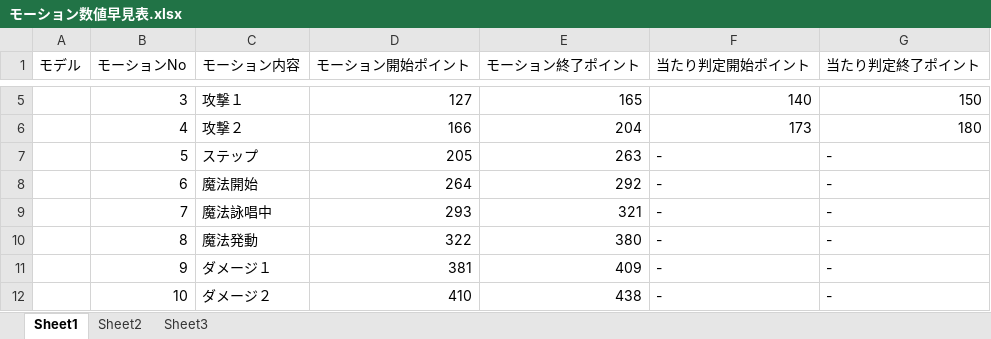
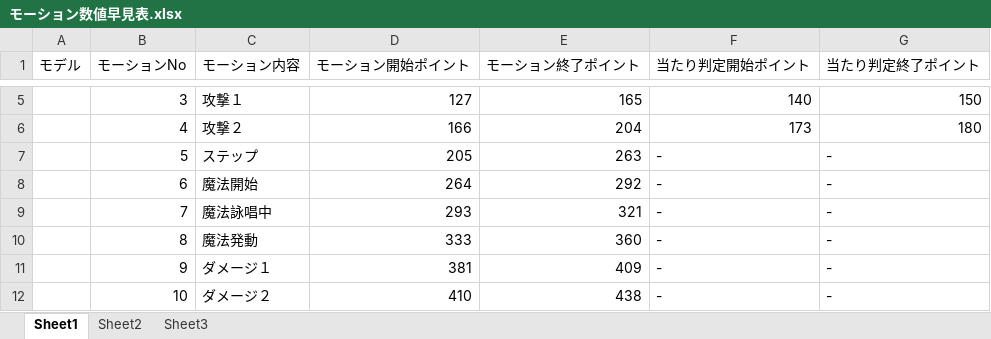
Before and after one commit to NyamLand/VSRPG, an Excel workbook: モーション数値早見表.xlsx, sheet Sheet1, drawn as a sheet; only a part is shown, gaps mark what is left out; values as stored, in another font and other column widths than the file's, no borders; the diff names each change by its address in the sheet, - before the commit and + after, or states it on an @@ line.

```diff
--- a/モーション数値早見表.xlsx (sheet Sheet1)
+++ b/モーション数値早見表.xlsx (sheet Sheet1)
-D10 (モーション開始ポイント): 322
+D10 (モーション開始ポイント): 333
-E10 (モーション終了ポイント): 380
+E10 (モーション終了ポイント): 360
```
Also changed, not shown: 5 other files.
